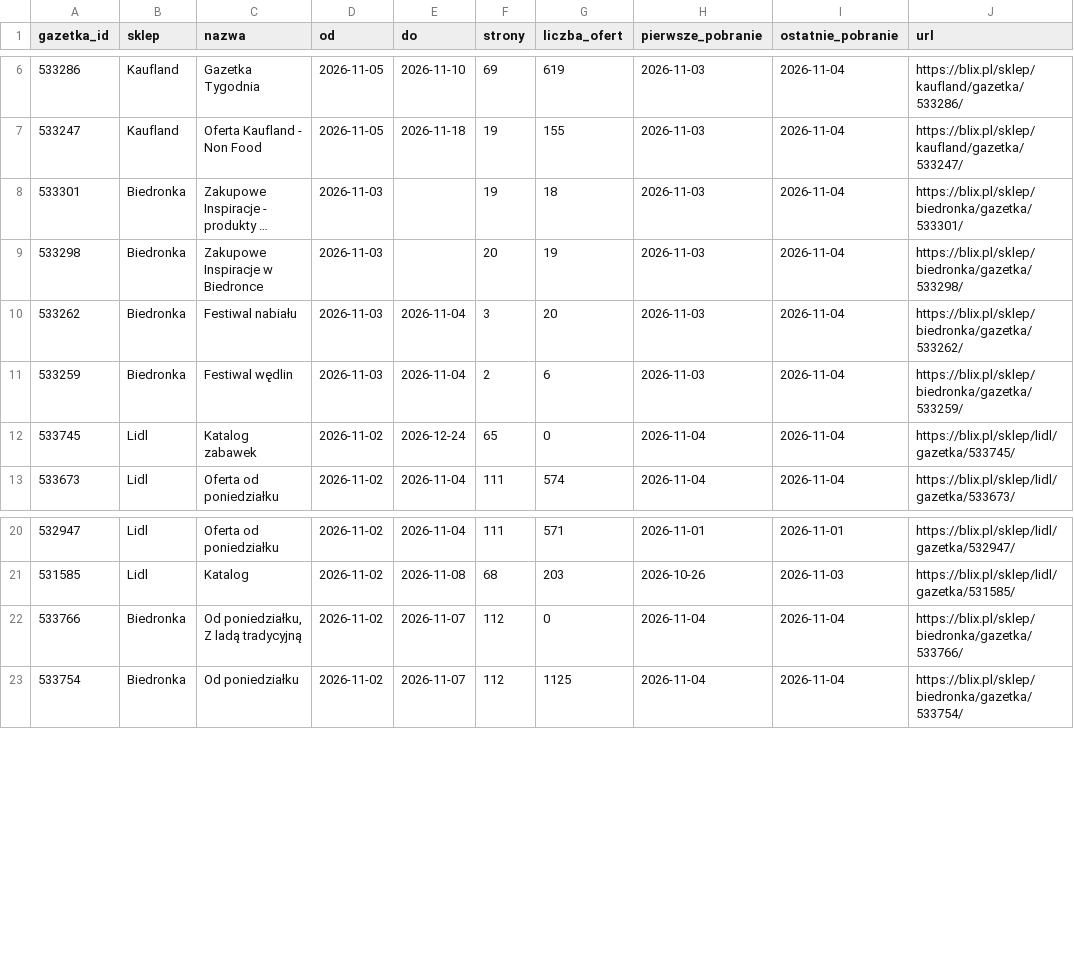
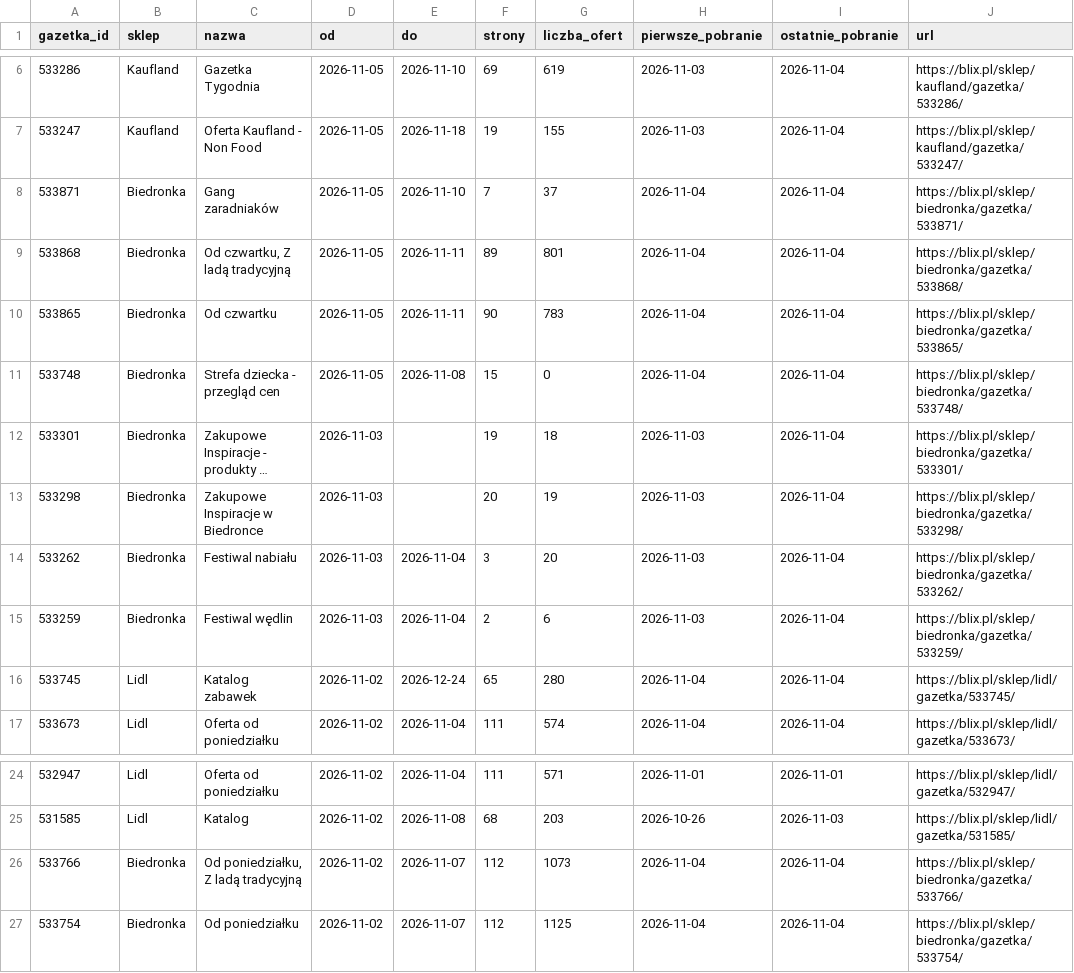
Before and after one commit to LivingMummy/gazetki, a CSV file: data/gazetki.csv, drawn as a sheet; only a part is shown, gaps mark what is left out; long unchanged cells end in …; addresses are those after the commit; the diff names each change by its address in the sheet, - before the commit and + after, or states it on an @@ line.

```diff
--- a/data/gazetki.csv
+++ b/data/gazetki.csv
+row 8: 533871 | Biedronka | Gang zaradniaków | 2026-11-05 | 2026-11-10 | 7 | 37 | 2026-11-04 | 2026-11-04 | https://blix.pl/sklep/biedronka/gazetka/533871/
+row 9: 533868 | Biedronka | Od czwartku, Z ladą tradycyjną | 2026-11-05 | 2026-11-11 | 89 | 801 | 2026-11-04 | 2026-11-04 | https://blix.pl/sklep/biedronka/gazetka/533868/
+row 10: 533865 | Biedronka | Od czwartku | 2026-11-05 | 2026-11-11 | 90 | 783 | 2026-11-04 | 2026-11-04 | https://blix.pl/sklep/biedronka/gazetka/533865/
+row 11: 533748 | Biedronka | Strefa dziecka - przegląd cen | 2026-11-05 | 2026-11-08 | 15 | 0 | 2026-11-04 | 2026-11-04 | https://blix.pl/sklep/biedronka/gazetka/533748/
-G16 (liczba_ofert): 0
+G16 (liczba_ofert): 280
-G26 (liczba_ofert): 0
+G26 (liczba_ofert): 1073
```
Also changed, not shown: 1 other file.
